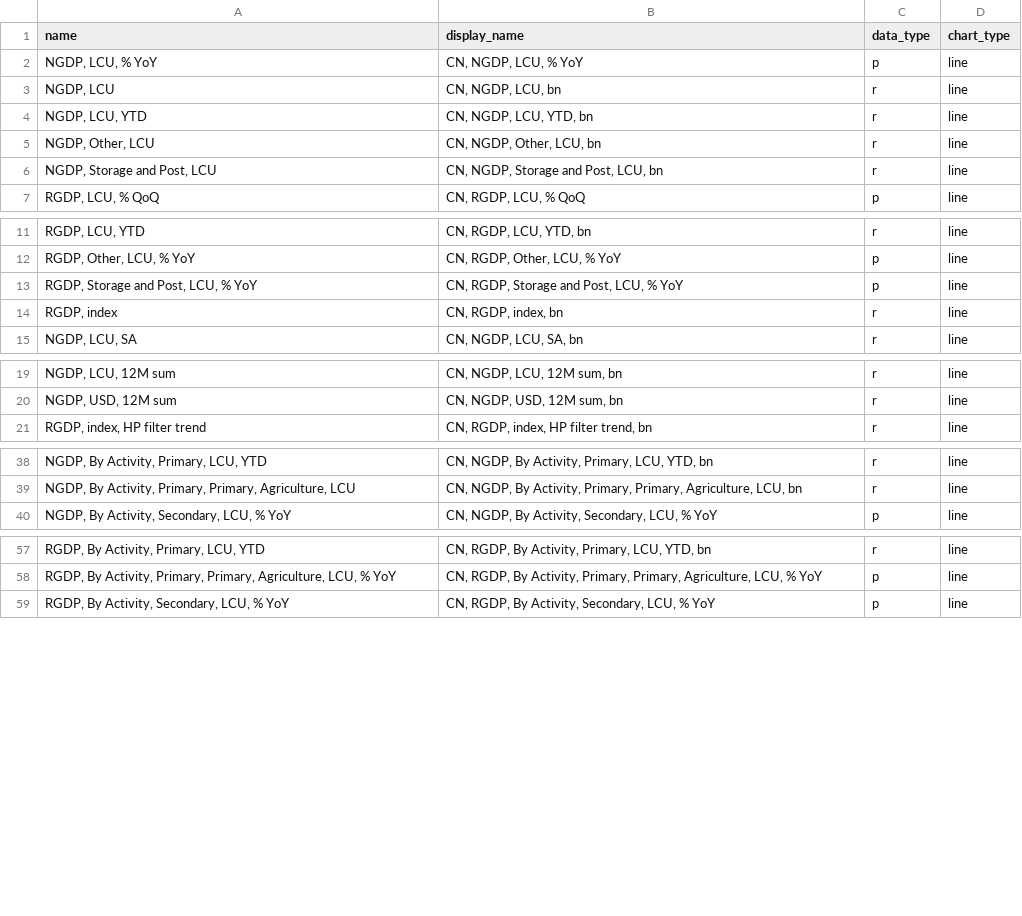
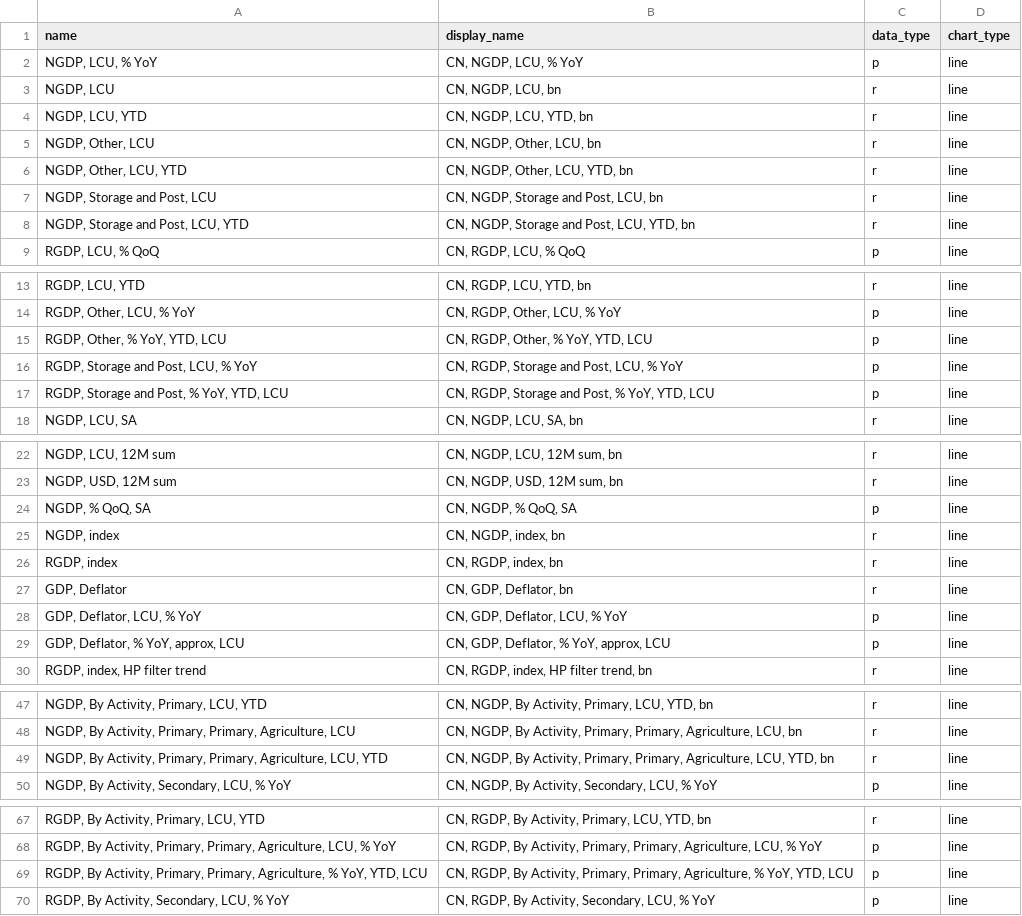
Before and after one commit to Paul-Edward-C/econ-db, a CSV file: app/db/cn/gdp/q/cn_gdp_q_setting.csv, drawn as a sheet; only a part is shown, gaps mark what is left out.

```diff
--- a/app/db/cn/gdp/q/cn_gdp_q_setting.csv
+++ b/app/db/cn/gdp/q/cn_gdp_q_setting.csv
@@ -5,3 +5,5 @@ name,display_name,data_type,chart_type
 "NGDP, Other, LCU","CN, NGDP, Other, LCU, bn",r,line
+"NGDP, Other, LCU, YTD","CN, NGDP, Other, LCU, YTD, bn",r,line
 "NGDP, Storage and Post, LCU","CN, NGDP, Storage and Post, LCU, bn",r,line
+"NGDP, Storage and Post, LCU, YTD","CN, NGDP, Storage and Post, LCU, YTD, bn",r,line
 "RGDP, LCU, % QoQ","CN, RGDP, LCU, % QoQ",p,line
@@ -12,4 +14,5 @@ name,display_name,data_type,chart_type
 "RGDP, Other, LCU, % YoY","CN, RGDP, Other, LCU, % YoY",p,line
+"RGDP, Other, % YoY, YTD, LCU","CN, RGDP, Other, % YoY, YTD, LCU",p,line
 "RGDP, Storage and Post, LCU, % YoY","CN, RGDP, Storage and Post, LCU, % YoY",p,line
-"RGDP, index","CN, RGDP, index, bn",r,line
+"RGDP, Storage and Post, % YoY, YTD, LCU","CN, RGDP, Storage and Post, % YoY, YTD, LCU",p,line
 "NGDP, LCU, SA","CN, NGDP, LCU, SA, bn",r,line
@@ -20,2 +23,8 @@ name,display_name,data_type,chart_type
 "NGDP, USD, 12M sum","CN, NGDP, USD, 12M sum, bn",r,line
+"NGDP, % QoQ, SA","CN, NGDP, % QoQ, SA",p,line
+"NGDP, index","CN, NGDP, index, bn",r,line
+"RGDP, index","CN, RGDP, index, bn",r,line
+"GDP, Deflator","CN, GDP, Deflator, bn",r,line
+"GDP, Deflator, LCU, % YoY","CN, GDP, Deflator, LCU, % YoY",p,line
+"GDP, Deflator, % YoY, approx, LCU","CN, GDP, Deflator, % YoY, approx, LCU",p,line
 "RGDP, index, HP filter trend","CN, RGDP, index, HP filter trend, bn",r,line
@@ -39,2 +48,3 @@ name,display_name,data_type,chart_type
 "NGDP, By Activity, Primary, Primary, Agriculture, LCU","CN, NGDP, By Activity, Primary, Primary, Agriculture, LCU, bn",r,line
+"NGDP, By Activity, Primary, Primary, Agriculture, LCU, YTD","CN, NGDP, By Activity, Primary, Primary, Agriculture, LCU, YTD, bn",r,line
 "NGDP, By Activity, Secondary, LCU, % YoY","CN, NGDP, By Activity, Secondary, LCU, % YoY",p,line
@@ -58,2 +68,3 @@ name,display_name,data_type,chart_type
 "RGDP, By Activity, Primary, Primary, Agriculture, LCU, % YoY","CN, RGDP, By Activity, Primary, Primary, Agriculture, LCU, % YoY",p,line
+"RGDP, By Activity, Primary, Primary, Agriculture, % YoY, YTD, LCU","CN, RGDP, By Activity, Primary, Primary, Agriculture, % YoY, YTD, LCU",p,line
 "RGDP, By Activity, Secondary, LCU, % YoY","CN, RGDP, By Activity, Secondary, LCU, % YoY",p,line
```
Also changed, not shown: app/db/jp/export/m/jp_export_m_setting.csv, app/db/mapping/export/export_mapping.csv, 11 other files.
